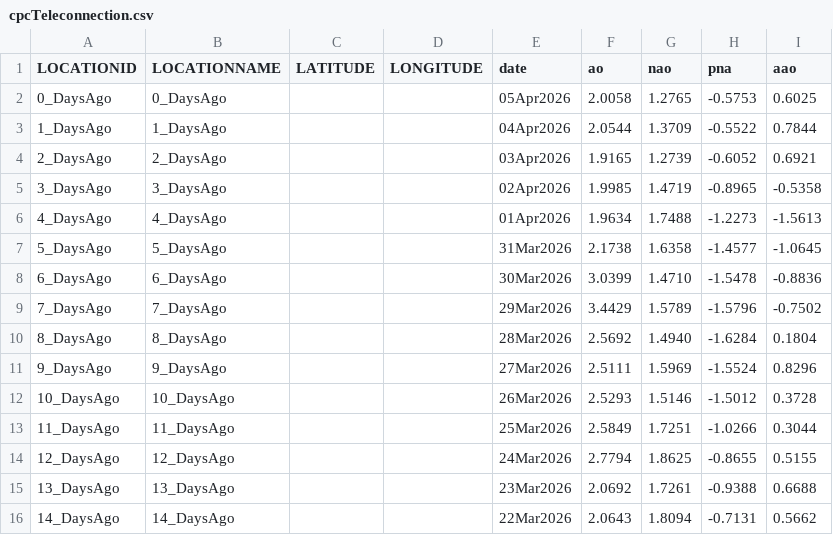
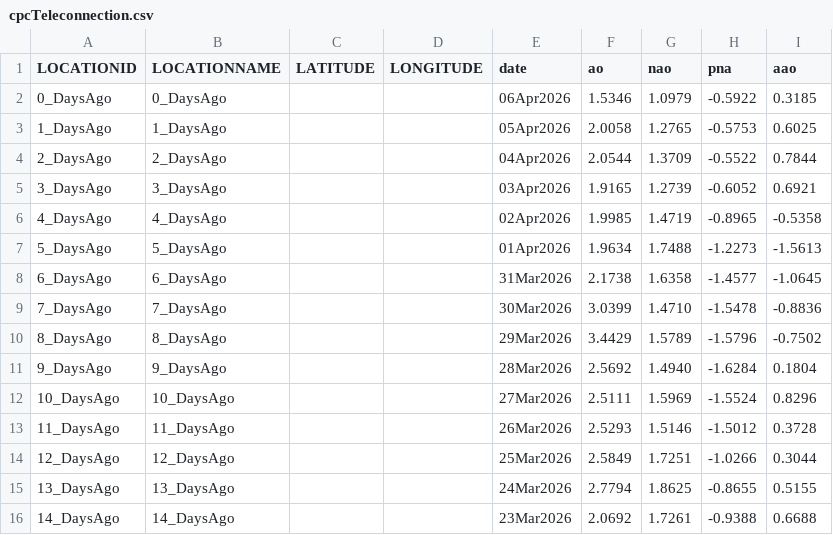
Before and after one commit to theweatherman561/cpcTeleconnectionNavCSV, a CSV file: cpcTeleconnection.csv, drawn as a sheet.

Commit message:
updated files

```diff
--- a/cpcTeleconnection.csv
+++ b/cpcTeleconnection.csv
@@ -1,16 +1,16 @@
 LOCATIONID,LOCATIONNAME,LATITUDE,LONGITUDE,date,ao,nao,pna,aao
-0_DaysAgo,0_DaysAgo,,,05Apr2026,2.0058,1.2765,-0.5753,0.6025
-1_DaysAgo,1_DaysAgo,,,04Apr2026,2.0544,1.3709,-0.5522,0.7844
-2_DaysAgo,2_DaysAgo,,,03Apr2026,1.9165,1.2739,-0.6052,0.6921
-3_DaysAgo,3_DaysAgo,,,02Apr2026,1.9985,1.4719,-0.8965,-0.5358
-4_DaysAgo,4_DaysAgo,,,01Apr2026,1.9634,1.7488,-1.2273,-1.5613
-5_DaysAgo,5_DaysAgo,,,31Mar2026,2.1738,1.6358,-1.4577,-1.0645
-6_DaysAgo,6_DaysAgo,,,30Mar2026,3.0399,1.4710,-1.5478,-0.8836
-7_DaysAgo,7_DaysAgo,,,29Mar2026,3.4429,1.5789,-1.5796,-0.7502
-8_DaysAgo,8_DaysAgo,,,28Mar2026,2.5692,1.4940,-1.6284,0.1804
-9_DaysAgo,9_DaysAgo,,,27Mar2026,2.5111,1.5969,-1.5524,0.8296
-10_DaysAgo,10_DaysAgo,,,26Mar2026,2.5293,1.5146,-1.5012,0.3728
-11_DaysAgo,11_DaysAgo,,,25Mar2026,2.5849,1.7251,-1.0266,0.3044
-12_DaysAgo,12_DaysAgo,,,24Mar2026,2.7794,1.8625,-0.8655,0.5155
-13_DaysAgo,13_DaysAgo,,,23Mar2026,2.0692,1.7261,-0.9388,0.6688
-14_DaysAgo,14_DaysAgo,,,22Mar2026,2.0643,1.8094,-0.7131,0.5662
+0_DaysAgo,0_DaysAgo,,,06Apr2026,1.5346,1.0979,-0.5922,0.3185
+1_DaysAgo,1_DaysAgo,,,05Apr2026,2.0058,1.2765,-0.5753,0.6025
+2_DaysAgo,2_DaysAgo,,,04Apr2026,2.0544,1.3709,-0.5522,0.7844
+3_DaysAgo,3_DaysAgo,,,03Apr2026,1.9165,1.2739,-0.6052,0.6921
+4_DaysAgo,4_DaysAgo,,,02Apr2026,1.9985,1.4719,-0.8965,-0.5358
+5_DaysAgo,5_DaysAgo,,,01Apr2026,1.9634,1.7488,-1.2273,-1.5613
+6_DaysAgo,6_DaysAgo,,,31Mar2026,2.1738,1.6358,-1.4577,-1.0645
+7_DaysAgo,7_DaysAgo,,,30Mar2026,3.0399,1.4710,-1.5478,-0.8836
+8_DaysAgo,8_DaysAgo,,,29Mar2026,3.4429,1.5789,-1.5796,-0.7502
+9_DaysAgo,9_DaysAgo,,,28Mar2026,2.5692,1.4940,-1.6284,0.1804
+10_DaysAgo,10_DaysAgo,,,27Mar2026,2.5111,1.5969,-1.5524,0.8296
+11_DaysAgo,11_DaysAgo,,,26Mar2026,2.5293,1.5146,-1.5012,0.3728
+12_DaysAgo,12_DaysAgo,,,25Mar2026,2.5849,1.7251,-1.0266,0.3044
+13_DaysAgo,13_DaysAgo,,,24Mar2026,2.7794,1.8625,-0.8655,0.5155
+14_DaysAgo,14_DaysAgo,,,23Mar2026,2.0692,1.7261,-0.9388,0.6688
```
